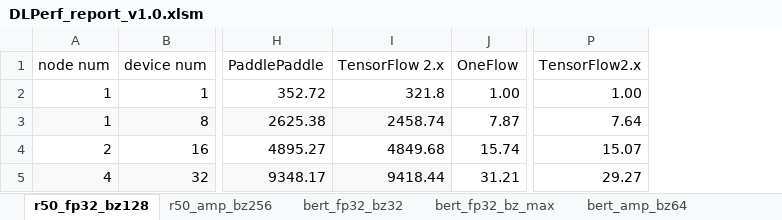
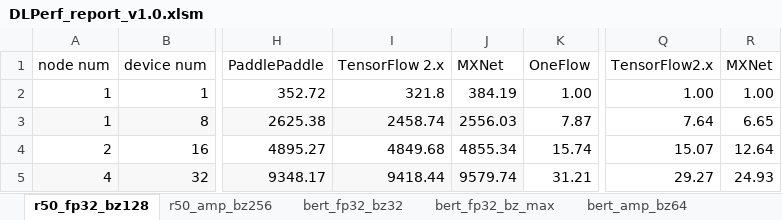
Before and after one commit to Oneflow-Inc/DLPerf, an Excel workbook: reports/DLPerf_report_v1.0.xlsm, sheet r50_fp32_bz128, drawn as a sheet; only a part is shown, gaps mark what is left out; values as stored, in another font and other column widths than the file's, no borders; charts and pictures not drawn; the diff names each change by its address in the sheet, - before the commit and + after, or states it on an @@ line.

Commit message:
update MXNet official ResNet50 benchmark result in report

```diff
--- a/reports/DLPerf_report_v1.0.xlsm (sheet r50_fp32_bz128)
+++ b/reports/DLPerf_report_v1.0.xlsm (sheet r50_fp32_bz128)
+column J, rows 1-5: MXNet | 384.19 | 2556.03 | 4855.34 | 9579.74
+column R, rows 1-5: MXNet | 1.00 | 6.65 | 12.64 | 24.93
```
Also changed, not shown: sheet r50_amp_bz256, charts or pictures, 7 other files.
